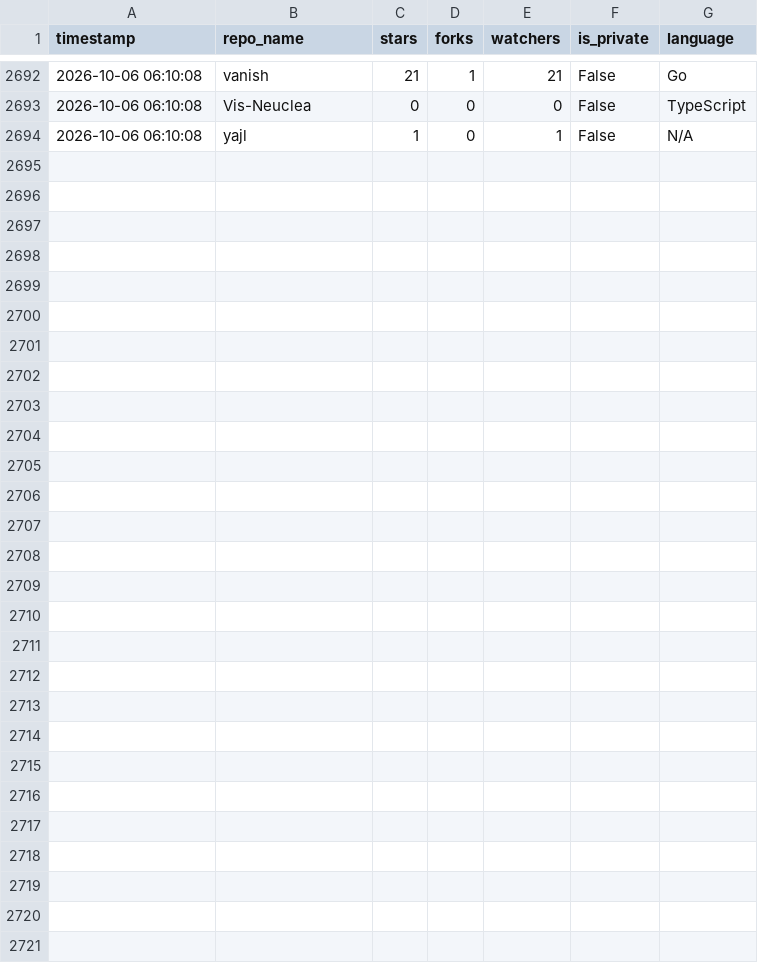
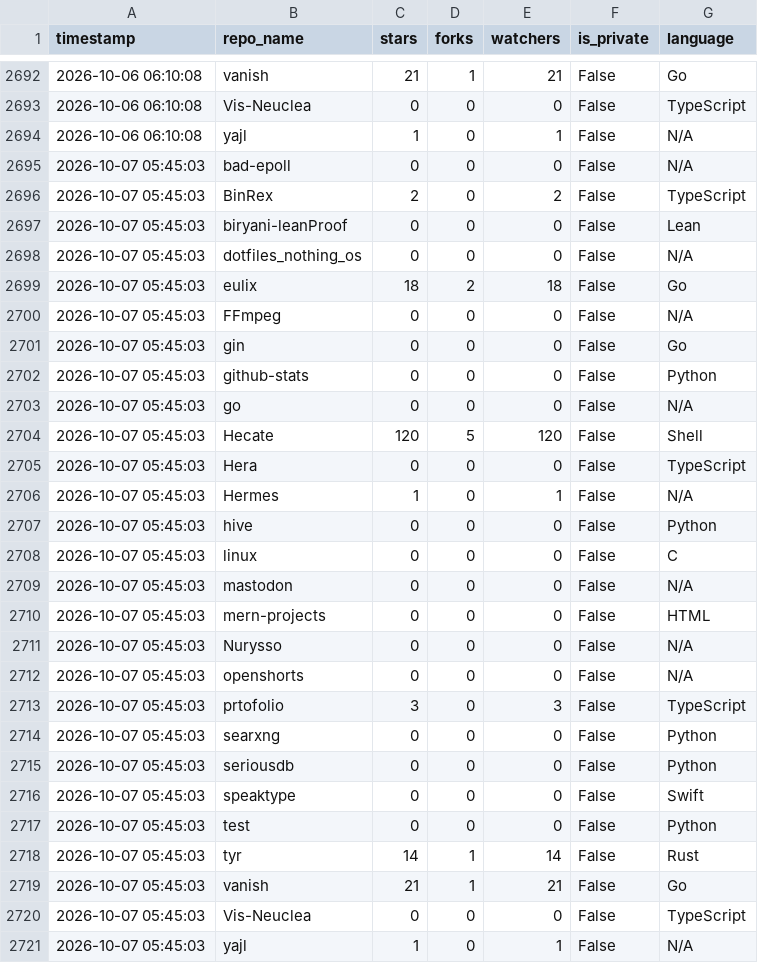
Before and after one commit to Nurysso/github-stats, a CSV file: data/star_data.csv, drawn as a sheet; only a part is shown, gaps mark what is left out; the diff names each change by its address in the sheet, - before the commit and + after, or states it on an @@ line.

```diff
--- a/data/star_data.csv
+++ b/data/star_data.csv
+row 2695: 2026-10-07 05:45:03 | bad-epoll | 0 | 0 | 0 | False | N/A
+row 2696: 2026-10-07 05:45:03 | BinRex | 2 | 0 | 2 | False | TypeScript
+row 2697: 2026-10-07 05:45:03 | biryani-leanProof | 0 | 0 | 0 | False | Lean
+row 2698: 2026-10-07 05:45:03 | dotfiles_nothing_os | 0 | 0 | 0 | False | N/A
+row 2699: 2026-10-07 05:45:03 | eulix | 18 | 2 | 18 | False | Go
+row 2700: 2026-10-07 05:45:03 | FFmpeg | 0 | 0 | 0 | False | N/A
+row 2701: 2026-10-07 05:45:03 | gin | 0 | 0 | 0 | False | Go
+row 2702: 2026-10-07 05:45:03 | github-stats | 0 | 0 | 0 | False | Python
+row 2703: 2026-10-07 05:45:03 | go | 0 | 0 | 0 | False | N/A
+row 2704: 2026-10-07 05:45:03 | Hecate | 120 | 5 | 120 | False | Shell
+row 2705: 2026-10-07 05:45:03 | Hera | 0 | 0 | 0 | False | TypeScript
+row 2706: 2026-10-07 05:45:03 | Hermes | 1 | 0 | 1 | False | N/A
+row 2707: 2026-10-07 05:45:03 | hive | 0 | 0 | 0 | False | Python
+row 2708: 2026-10-07 05:45:03 | linux | 0 | 0 | 0 | False | C
+row 2709: 2026-10-07 05:45:03 | mastodon | 0 | 0 | 0 | False | N/A
+row 2710: 2026-10-07 05:45:03 | mern-projects | 0 | 0 | 0 | False | HTML
+row 2711: 2026-10-07 05:45:03 | Nurysso | 0 | 0 | 0 | False | N/A
+row 2712: 2026-10-07 05:45:03 | openshorts | 0 | 0 | 0 | False | N/A
+row 2713: 2026-10-07 05:45:03 | prtofolio | 3 | 0 | 3 | False | TypeScript
+row 2714: 2026-10-07 05:45:03 | searxng | 0 | 0 | 0 | False | Python
+row 2715: 2026-10-07 05:45:03 | seriousdb | 0 | 0 | 0 | False | Python
+row 2716: 2026-10-07 05:45:03 | speaktype | 0 | 0 | 0 | False | Swift
+row 2717: 2026-10-07 05:45:03 | test | 0 | 0 | 0 | False | Python
+row 2718: 2026-10-07 05:45:03 | tyr | 14 | 1 | 14 | False | Rust
+row 2719: 2026-10-07 05:45:03 | vanish | 21 | 1 | 21 | False | Go
+row 2720: 2026-10-07 05:45:03 | Vis-Neuclea | 0 | 0 | 0 | False | TypeScript
+row 2721: 2026-10-07 05:45:03 | yajl | 1 | 0 | 1 | False | N/A
```
Also changed, not shown: data/clone_data.csv, 3 other files.
